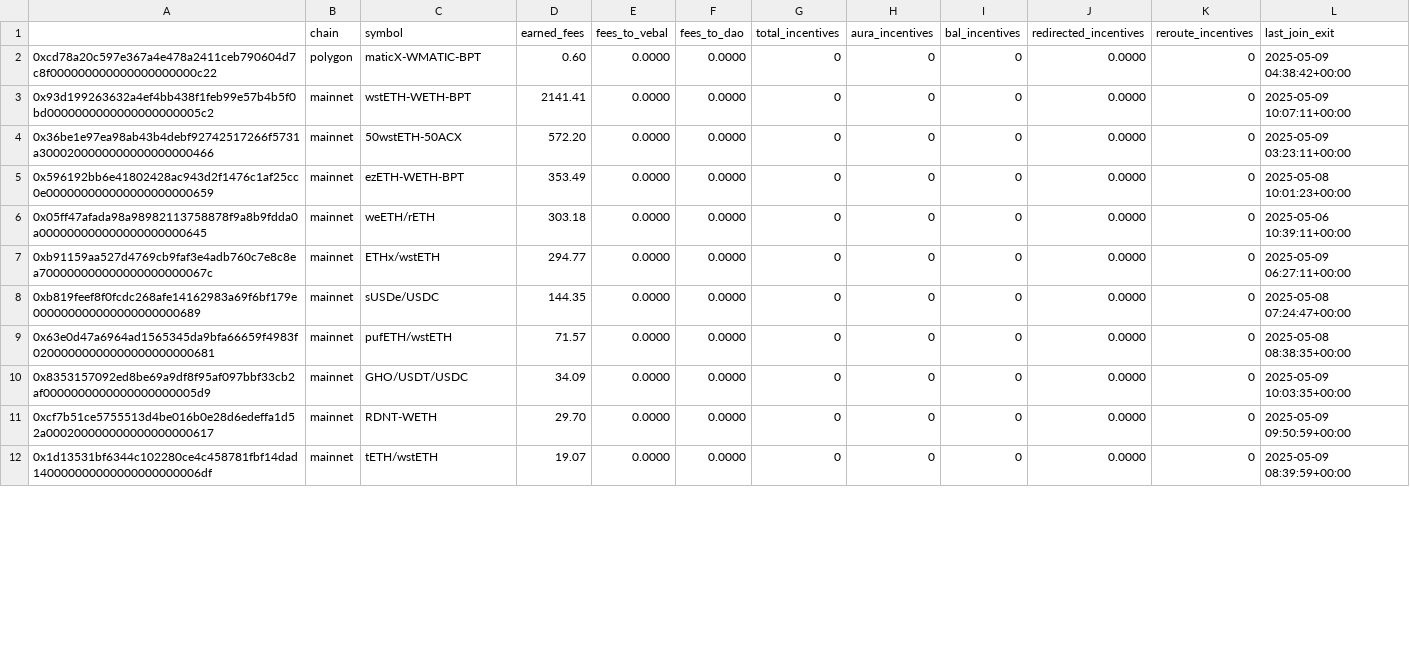
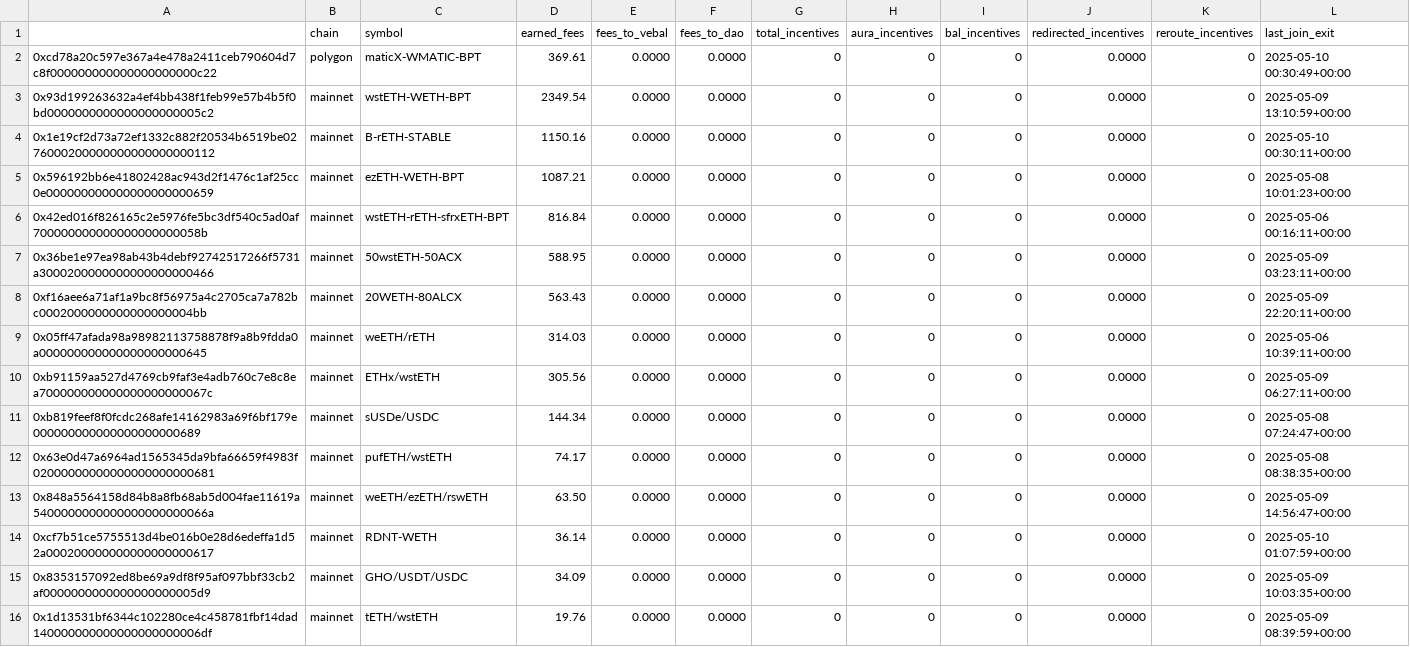
Before and after one commit to BalancerMaxis/protocol_fee_allocator, a CSV file: fee_allocator/allocations/current_fees.csv, drawn as a sheet; only a part is shown; the diff covers the shown part only.

```diff
--- a/fee_allocator/allocations/current_fees.csv
+++ b/fee_allocator/allocations/current_fees.csv
@@ -1,12 +1,16 @@
 ,chain,symbol,earned_fees,fees_to_vebal,fees_to_dao,total_incentives,aura_incentives,bal_incentives,redirected_incentives,reroute_incentives,last_join_exit
-0xcd78a20c597e367a4e478a2411ceb790604d7c8f000000000000000000000c22,polygon,maticX-WMATIC-BPT,0.60,0.0000,0.0000,0,0,0,0.0000,0,2025-05-09 04:38:42+00:00
-0x93d199263632a4ef4bb438f1feb99e57b4b5f0bd0000000000000000000005c2,mainnet,wstETH-WETH-BPT,2141.41,0.0000,0.0000,0,0,0,0.0000,0,2025-05-09 10:07:11+00:00
-0x36be1e97ea98ab43b4debf92742517266f5731a3000200000000000000000466,mainnet,50wstETH-50ACX,572.20,0.0000,0.0000,0,0,0,0.0000,0,2025-05-09 03:23:11+00:00
-0x596192bb6e41802428ac943d2f1476c1af25cc0e000000000000000000000659,mainnet,ezETH-WETH-BPT,353.49,0.0000,0.0000,0,0,0,0.0000,0,2025-05-08 10:01:23+00:00
-0x05ff47afada98a98982113758878f9a8b9fdda0a000000000000000000000645,mainnet,weETH/rETH,303.18,0.0000,0.0000,0,0,0,0.0000,0,2025-05-06 10:39:11+00:00
-0xb91159aa527d4769cb9faf3e4adb760c7e8c8ea700000000000000000000067c,mainnet,ETHx/wstETH,294.77,0.0000,0.0000,0,0,0,0.0000,0,2025-05-09 06:27:11+00:00
-0xb819feef8f0fcdc268afe14162983a69f6bf179e000000000000000000000689,mainnet,sUSDe/USDC,144.35,0.0000,0.0000,0,0,0,0.0000,0,2025-05-08 07:24:47+00:00
-0x63e0d47a6964ad1565345da9bfa66659f4983f02000000000000000000000681,mainnet,pufETH/wstETH,71.57,0.0000,0.0000,0,0,0,0.0000,0,2025-05-08 08:38:35+00:00
+0xcd78a20c597e367a4e478a2411ceb790604d7c8f000000000000000000000c22,polygon,maticX-WMATIC-BPT,369.61,0.0000,0.0000,0,0,0,0.0000,0,2025-05-10 00:30:49+00:00
+0x93d199263632a4ef4bb438f1feb99e57b4b5f0bd0000000000000000000005c2,mainnet,wstETH-WETH-BPT,2349.54,0.0000,0.0000,0,0,0,0.0000,0,2025-05-09 13:10:59+00:00
+0x1e19cf2d73a72ef1332c882f20534b6519be0276000200000000000000000112,mainnet,B-rETH-STABLE,1150.16,0.0000,0.0000,0,0,0,0.0000,0,2025-05-10 00:30:11+00:00
+0x596192bb6e41802428ac943d2f1476c1af25cc0e000000000000000000000659,mainnet,ezETH-WETH-BPT,1087.21,0.0000,0.0000,0,0,0,0.0000,0,2025-05-08 10:01:23+00:00
+0x42ed016f826165c2e5976fe5bc3df540c5ad0af700000000000000000000058b,mainnet,wstETH-rETH-sfrxETH-BPT,816.84,0.0000,0.0000,0,0,0,0.0000,0,2025-05-06 00:16:11+00:00
+0x36be1e97ea98ab43b4debf92742517266f5731a3000200000000000000000466,mainnet,50wstETH-50ACX,588.95,0.0000,0.0000,0,0,0,0.0000,0,2025-05-09 03:23:11+00:00
+0xf16aee6a71af1a9bc8f56975a4c2705ca7a782bc0002000000000000000004bb,mainnet,20WETH-80ALCX,563.43,0.0000,0.0000,0,0,0,0.0000,0,2025-05-09 22:20:11+00:00
+0x05ff47afada98a98982113758878f9a8b9fdda0a000000000000000000000645,mainnet,weETH/rETH,314.03,0.0000,0.0000,0,0,0,0.0000,0,2025-05-06 10:39:11+00:00
+0xb91159aa527d4769cb9faf3e4adb760c7e8c8ea700000000000000000000067c,mainnet,ETHx/wstETH,305.56,0.0000,0.0000,0,0,0,0.0000,0,2025-05-09 06:27:11+00:00
+0xb819feef8f0fcdc268afe14162983a69f6bf179e000000000000000000000689,mainnet,sUSDe/USDC,144.34,0.0000,0.0000,0,0,0,0.0000,0,2025-05-08 07:24:47+00:00
+0x63e0d47a6964ad1565345da9bfa66659f4983f02000000000000000000000681,mainnet,pufETH/wstETH,74.17,0.0000,0.0000,0,0,0,0.0000,0,2025-05-08 08:38:35+00:00
+0x848a5564158d84b8a8fb68ab5d004fae11619a5400000000000000000000066a,mainnet,weETH/ezETH/rswETH,63.50,0.0000,0.0000,0,0,0,0.0000,0,2025-05-09 14:56:47+00:00
+0xcf7b51ce5755513d4be016b0e28d6edeffa1d52a000200000000000000000617,mainnet,RDNT-WETH,36.14,0.0000,0.0000,0,0,0,0.0000,0,2025-05-10 01:07:59+00:00
 0x8353157092ed8be69a9df8f95af097bbf33cb2af0000000000000000000005d9,mainnet,GHO/USDT/USDC,34.09,0.0000,0.0000,0,0,0,0.0000,0,2025-05-09 10:03:35+00:00
-0xcf7b51ce5755513d4be016b0e28d6edeffa1d52a000200000000000000000617,mainnet,RDNT-WETH,29.70,0.0000,0.0000,0,0,0,0.0000,0,2025-05-09 09:50:59+00:00
-0x1d13531bf6344c102280ce4c458781fbf14dad140000000000000000000006df,mainnet,tETH/wstETH,19.07,0.0000,0.0000,0,0,0,0.0000,0,2025-05-09 08:39:59+00:00
+0x1d13531bf6344c102280ce4c458781fbf14dad140000000000000000000006df,mainnet,tETH/wstETH,19.76,0.0000,0.0000,0,0,0,0.0000,0,2025-05-09 08:39:59+00:00
```
Also changed, not shown: 1 added row, 5 removed rows and 27 edited cells elsewhere in this file.
